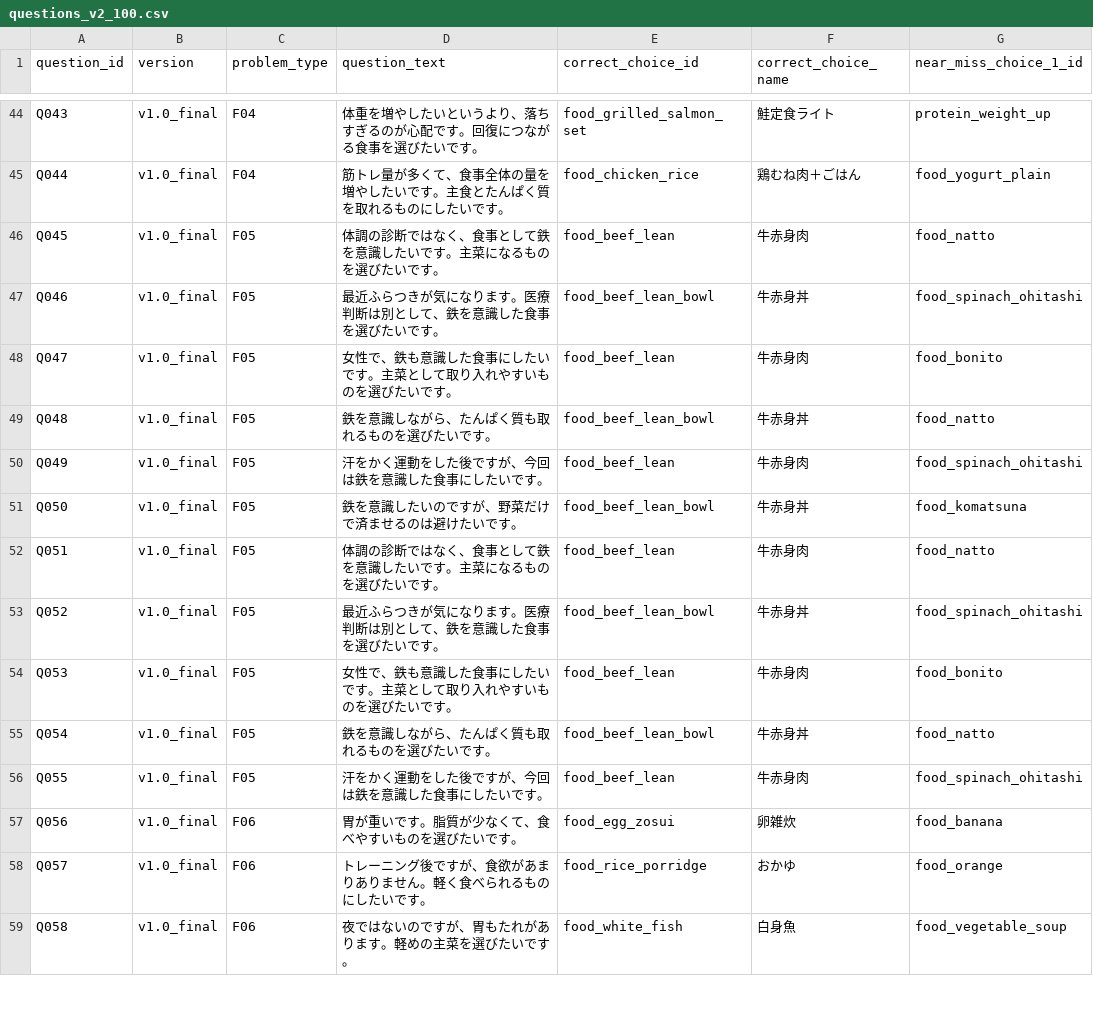
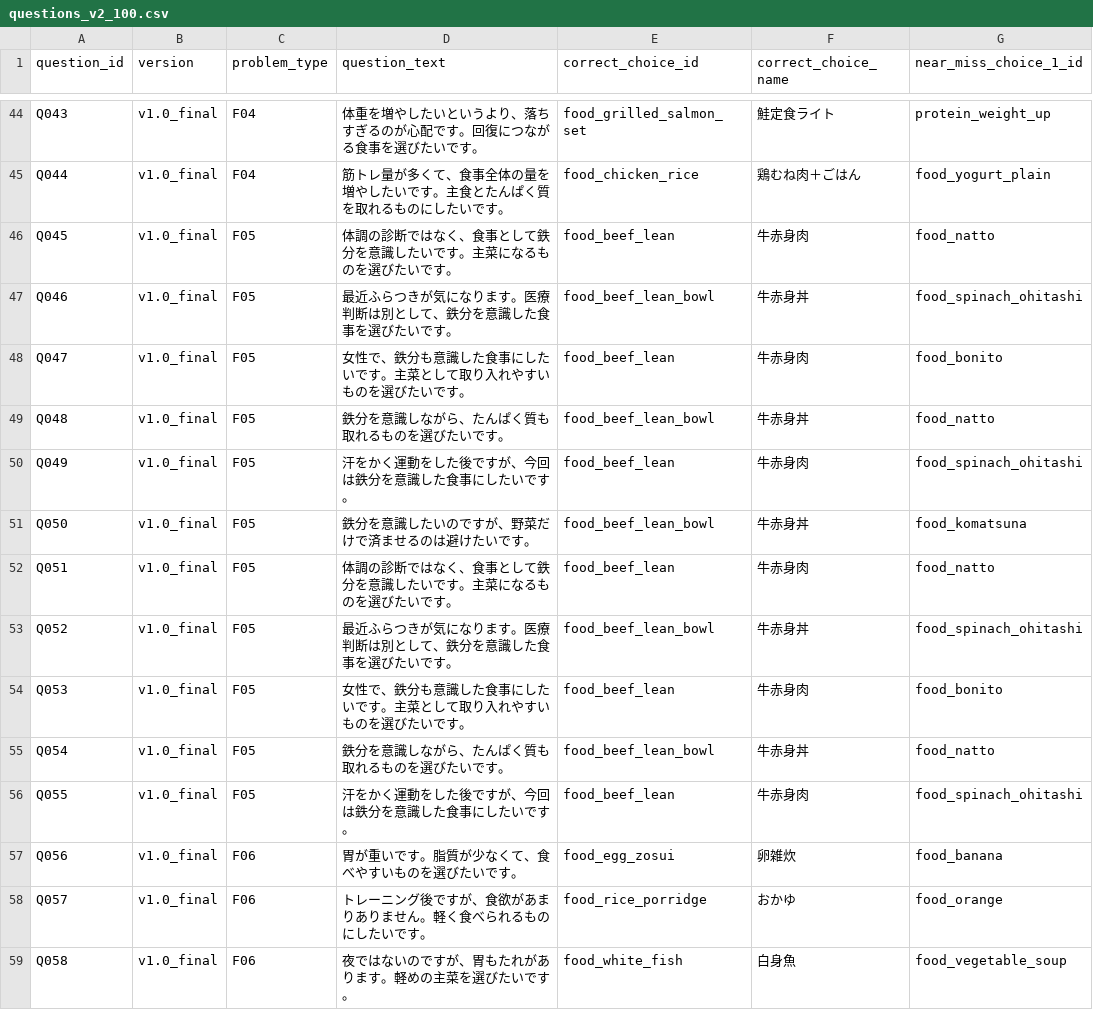
Before and after one commit to chameleonjp-lab/toremeshi, a CSV file: data/questions_v2_100.csv, drawn as a sheet; only a part is shown, gaps mark what is left out; the diff names each change by its address in the sheet, - before the commit and + after, or states it on an @@ line.

```diff
--- a/data/questions_v2_100.csv
+++ b/data/questions_v2_100.csv
-D46 (question_text): 体調の診断ではなく、食事として鉄を意識したいです。主菜になるものを選びたいです。
+D46 (question_text): 体調の診断ではなく、食事として鉄分を意識したいです。主菜になるものを選びたいです。
-D47 (question_text): 最近ふらつきが気になります。医療判断は別として、鉄を意識した食事を選びたいです。
+D47 (question_text): 最近ふらつきが気になります。医療判断は別として、鉄分を意識した食事を選びたいです。
-D48 (question_text): 女性で、鉄も意識した食事にしたいです。主菜として取り入れやすいものを選びたいです。
+D48 (question_text): 女性で、鉄分も意識した食事にしたいです。主菜として取り入れやすいものを選びたいです。
-D49 (question_text): 鉄を意識しながら、たんぱく質も取れるものを選びたいです。
+D49 (question_text): 鉄分を意識しながら、たんぱく質も取れるものを選びたいです。
-D50 (question_text): 汗をかく運動をした後ですが、今回は鉄を意識した食事にしたいです。
+D50 (question_text): 汗をかく運動をした後ですが、今回は鉄分を意識した食事にしたいです。
-D51 (question_text): 鉄を意識したいのですが、野菜だけで済ませるのは避けたいです。
+D51 (question_text): 鉄分を意識したいのですが、野菜だけで済ませるのは避けたいです。
-D52 (question_text): 体調の診断ではなく、食事として鉄を意識したいです。主菜になるものを選びたいです。
+D52 (question_text): 体調の診断ではなく、食事として鉄分を意識したいです。主菜になるものを選びたいです。
-D53 (question_text): 最近ふらつきが気になります。医療判断は別として、鉄を意識した食事を選びたいです。
+D53 (question_text): 最近ふらつきが気になります。医療判断は別として、鉄分を意識した食事を選びたいです。
-D54 (question_text): 女性で、鉄も意識した食事にしたいです。主菜として取り入れやすいものを選びたいです。
+D54 (question_text): 女性で、鉄分も意識した食事にしたいです。主菜として取り入れやすいものを選びたいです。
-D55 (question_text): 鉄を意識しながら、たんぱく質も取れるものを選びたいです。
+D55 (question_text): 鉄分を意識しながら、たんぱく質も取れるものを選びたいです。
-D56 (question_text): 汗をかく運動をした後ですが、今回は鉄を意識した食事にしたいです。
+D56 (question_text): 汗をかく運動をした後ですが、今回は鉄分を意識した食事にしたいです。
```
Also changed, not shown: 2 other files.
